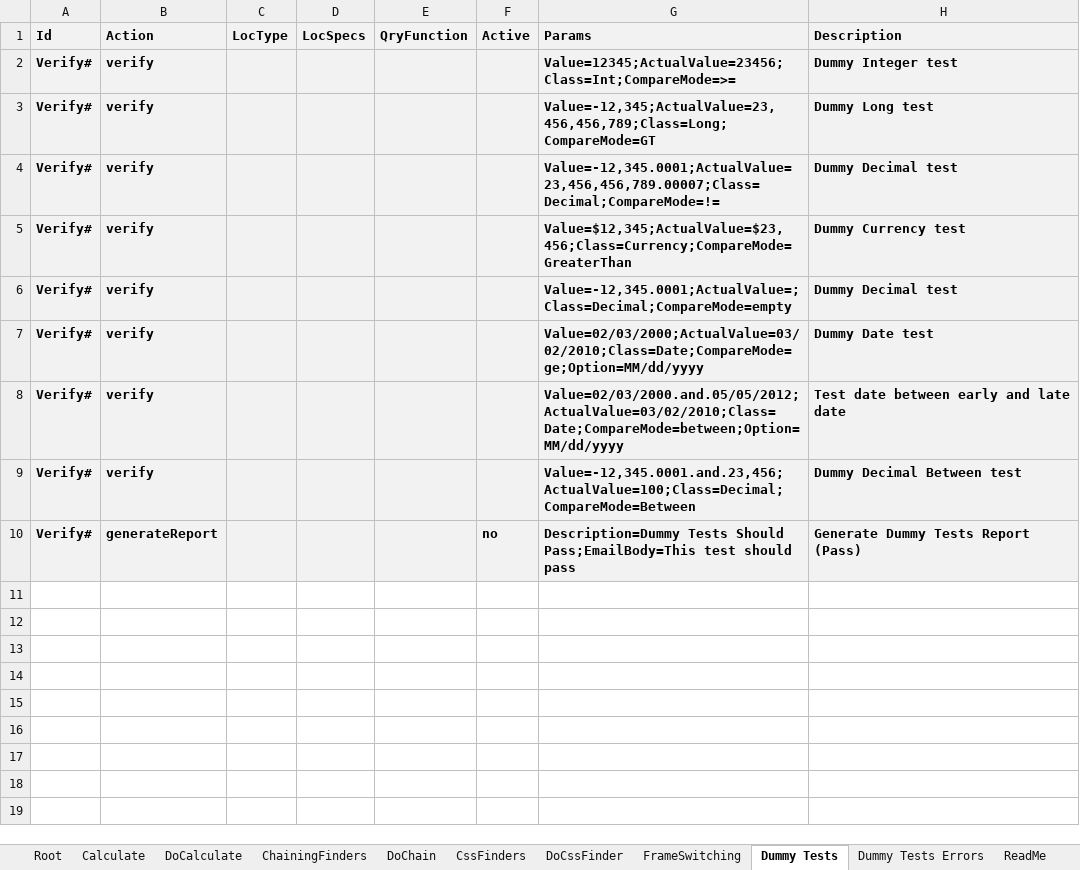
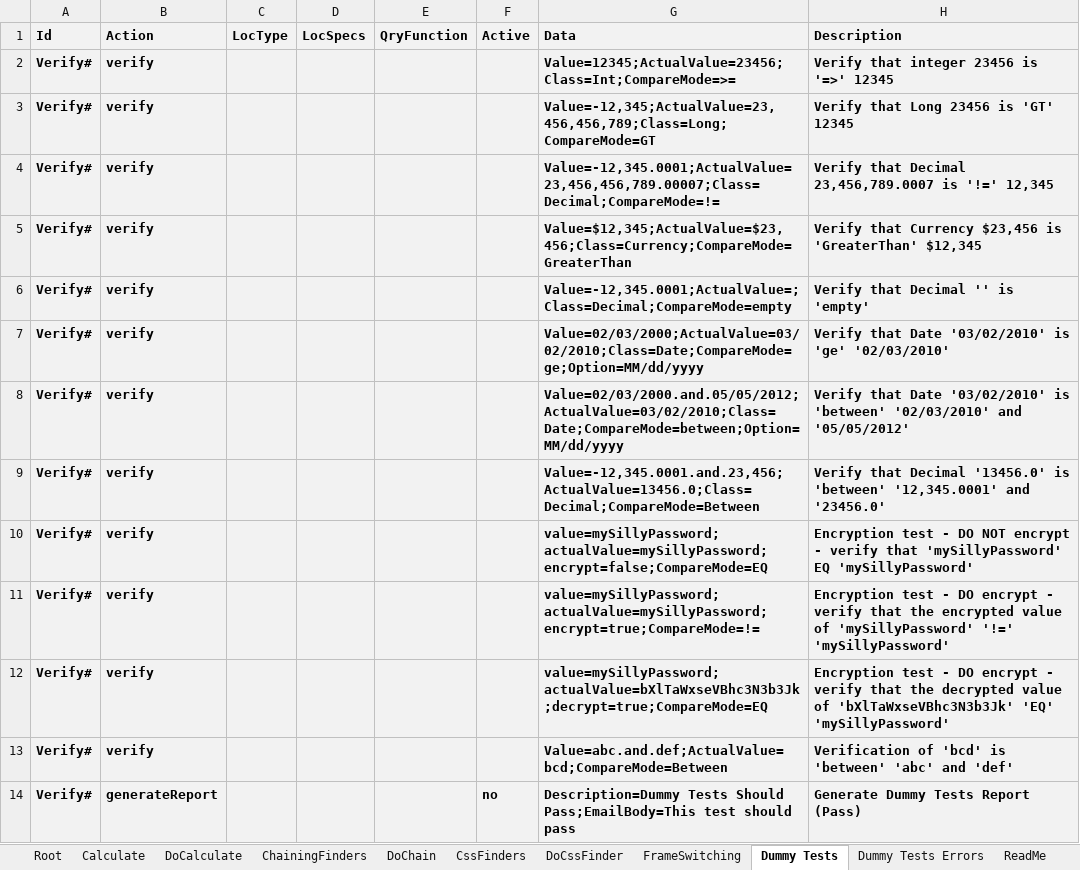
Before and after one commit to BeyMelamed/JavaDDT, an Excel workbook: Data/DDTRoot.xlsx, sheet Dummy Tests, drawn as a sheet; values as stored, in another font and other column widths than the file's, no borders; conditional formats not drawn; the diff names each change by its address in the sheet, - before the commit and + after, or states it on an @@ line.

```diff
--- a/Data/DDTRoot.xlsx (sheet Dummy Tests)
+++ b/Data/DDTRoot.xlsx (sheet Dummy Tests)
-G1: Params
+G1: Data
-H2 (Description): Dummy Integer test
+H2 (Description): Verify that integer 23456 is '=>' 12345
-H3 (Description): Dummy Long test
+H3 (Description): Verify that Long 23456 is 'GT' 12345
-H4 (Description): Dummy Decimal test
+H4 (Description): Verify that Decimal 23,456,789.0007 is '!=' 12,345
-H5 (Description): Dummy Currency test
+H5 (Description): Verify that Currency $23,456 is 'GreaterThan' $12,345
-H6 (Description): Dummy Decimal test
+H6 (Description): Verify that Decimal '' is 'empty'
-H7 (Description): Dummy Date test
+H7 (Description): Verify that Date '03/02/2010' is 'ge' '02/03/2010'
-H8 (Description): Test date between early and late date
+H8 (Description): Verify that Date '03/02/2010' is 'between' '02/03/2010' and '05/05/2012'
-G9 (Data): Value=-12,345.0001.and.23,456;ActualValue=100;Class=Decimal;CompareMode=Between
+G9 (Data): Value=-12,345.0001.and.23,456;ActualValue=13456.0;Class=Decimal;CompareMode=Between
-H9 (Description): Dummy Decimal Between test
+H9 (Description): Verify that Decimal '13456.0' is 'between' '12,345.0001' and '23456.0'
+row 10: Verify# | verify |  |  |  |  | value=mySillyPassword;actualValue=mySillyPassword;encrypt=false;CompareMode=EQ | Encryption test - DO NOT encrypt - verify that 'mySillyPassword' EQ 'mySillyPassword'
+row 11: Verify# | verify |  |  |  |  | value=mySillyPassword;actualValue=mySillyPassword;encrypt=true;CompareMode=!= | Encryption test - DO encrypt - verify that the encrypted value of 'mySillyPassword' '!=' 'mySillyPassword'
+row 12: Verify# | verify |  |  |  |  | value=mySillyPassword;actualValue=bXlTaWxseVBhc3N3b3Jk;decrypt=true;CompareMode=EQ | Encryption test - DO encrypt - verify that the decrypted value of 'bXlTaWxseVBhc3N3b3Jk' 'EQ' 'mySillyPassword'
+row 13: Verify# | verify |  |  |  |  | Value=abc.and.def;ActualValue=bcd;CompareMode=Between | Verification of 'bcd' is 'between' 'abc' and 'def'
```
Also changed, not shown: sheet Dummy Tests Errors, sheet Root, sheet CssFinders, sheet Calculate, sheet ChainingFinders, sheet DoCalculate, 4 more sheets.
